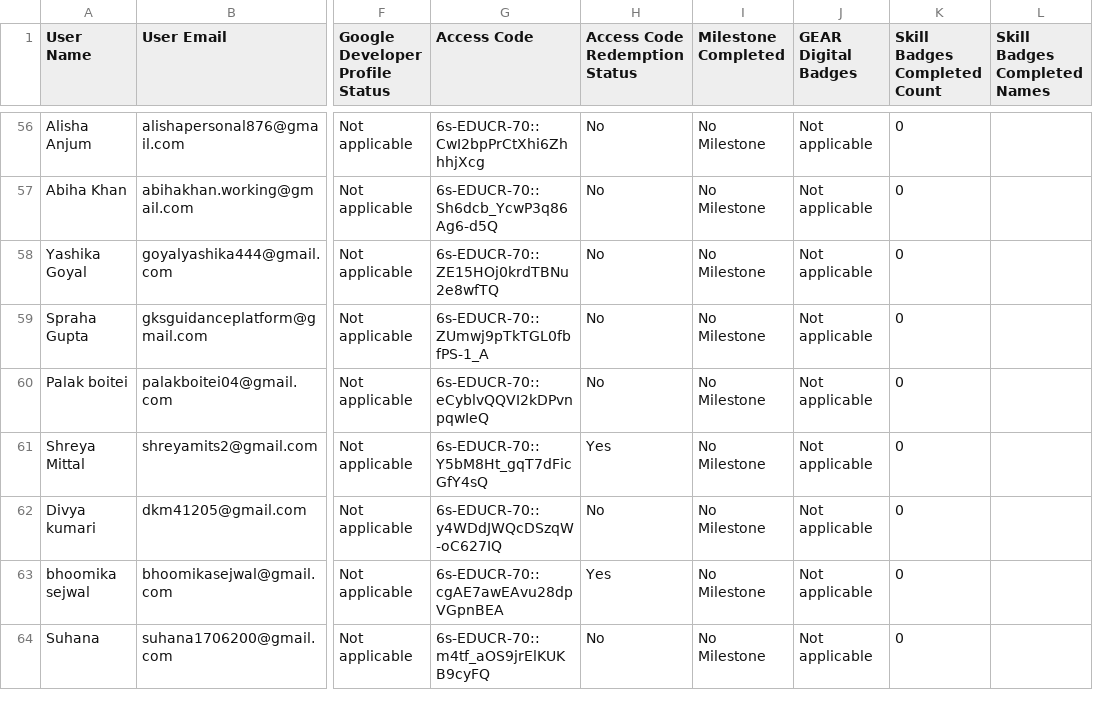
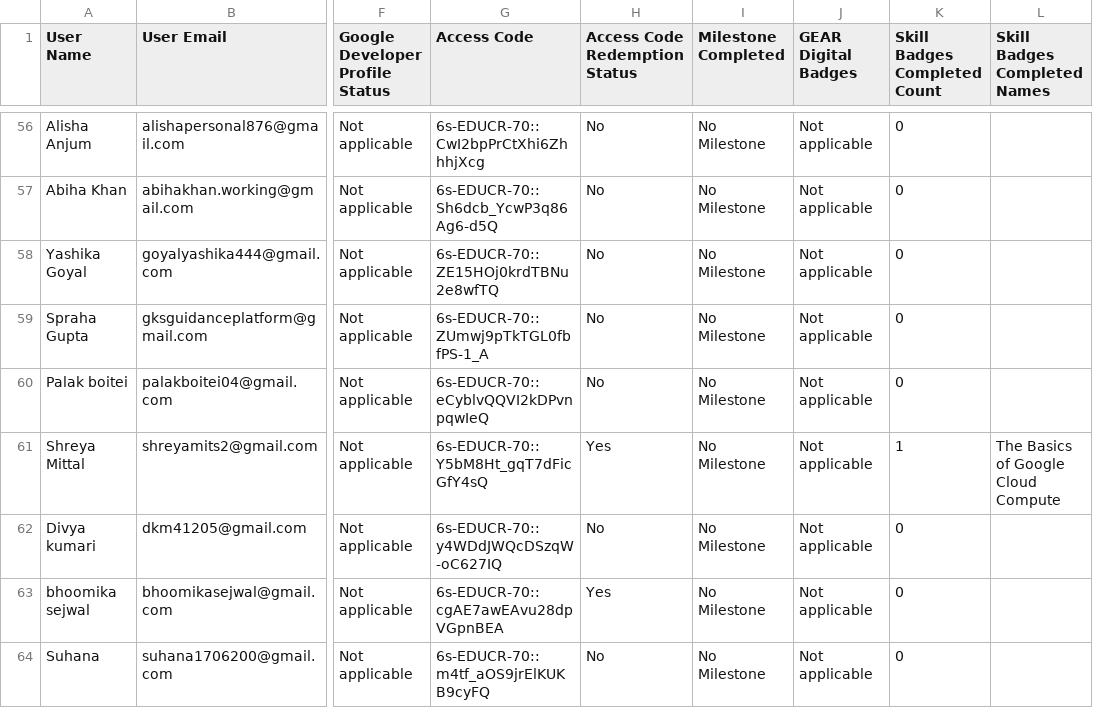
Before and after one commit to ParishiMishra/Cloud-Study-Jams-2025, a CSV file: participants.csv, drawn as a sheet; only a part is shown, gaps mark what is left out; the diff covers the shown part only; the diff names each change by its address in the sheet, - before the commit and + after, or states it on an @@ line.

Commit message:
nov 9 update

```diff
--- a/participants.csv
+++ b/participants.csv
-K61 (Skill Badges Completed Count): 0
+K61 (Skill Badges Completed Count): 1
-L61 (Skill Badges Completed Names): (empty)
+L61 (Skill Badges Completed Names): The Basics of Google Cloud Compute
```
Also changed, not shown: 66 edited cells elsewhere in this file.
